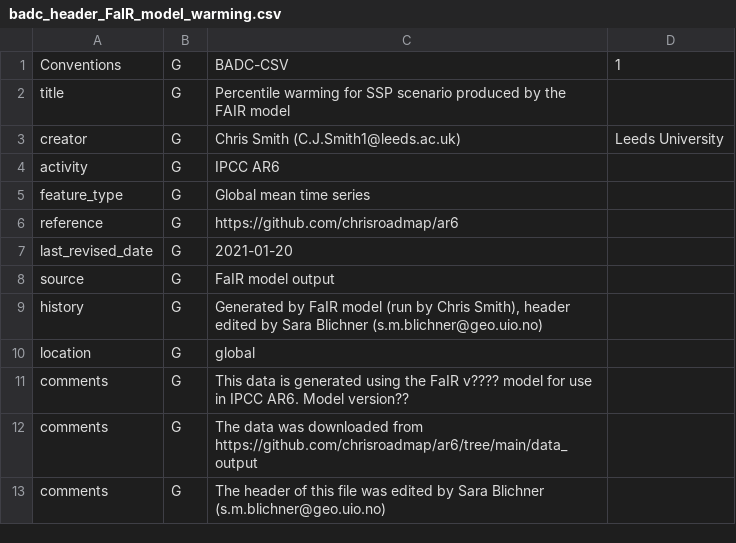
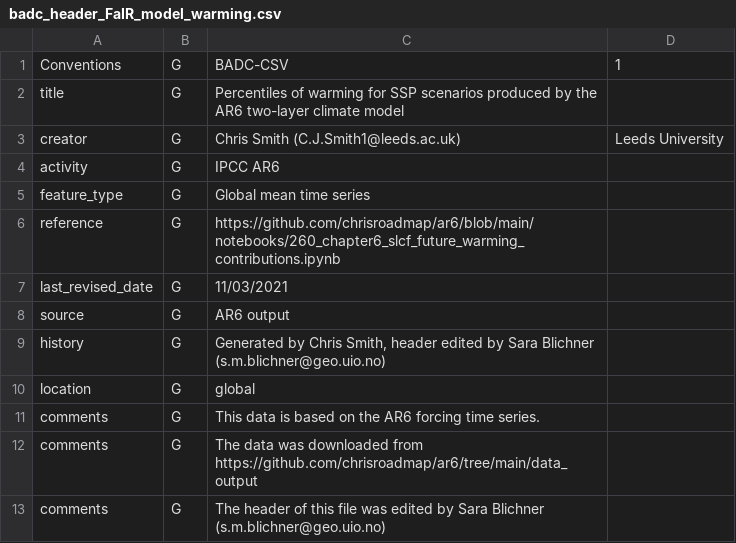
Before and after one commit to chrisroadmap/REWRITE2BADC-CSV, a CSV file: rewrite2badc_csv/badc_header_temp/badc_header_FaIR_model_warming.csv, drawn as a sheet; only a part is shown; the diff names each change by its address in the sheet, - before the commit and + after, or states it on an @@ line.

Commit message:
update header files

```diff
--- a/rewrite2badc_csv/badc_header_temp/badc_header_FaIR_model_warming.csv
+++ b/rewrite2badc_csv/badc_header_temp/badc_header_FaIR_model_warming.csv
-C2: Percentile warming for SSP scenario produced by the FAIR model
+C2: Percentiles of warming for SSP scenarios produced by the AR6 two-layer climate model
-C6: https://github.com/chrisroadmap/ar6
+C6: https://github.com/chrisroadmap/ar6/blob/main/notebooks/260_chapter6_slcf_future_warming_contributions.ipynb
-C7: 2021-01-20
+C7: 11/03/2021
-C8: FaIR model output
+C8: AR6 output
-C9: Generated by FaIR model (run by Chris Smith), header edited…
+C9: Generated by Chris Smith, header edited…
-C11: …data is generated using the FaIR v???? model for use in IPCC AR6. Model version??
+C11: …data is based on the AR6 forcing time series.
```
Also changed, not shown: rewrite2badc_csv/badc_header_temp/badc_header_FaIR_model_hist.csv.
